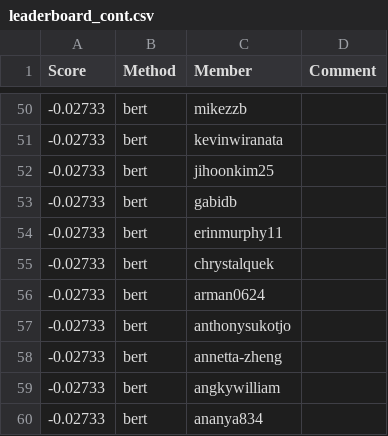
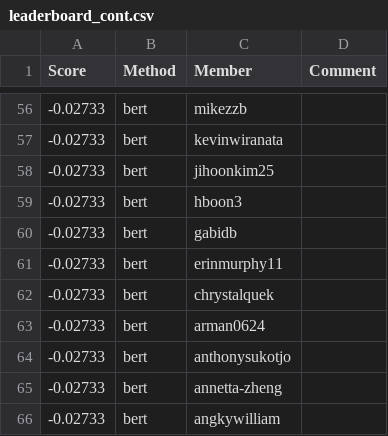
Before and after one commit to cornell-cs5740-sp24/leaderboards, a CSV file: a3/leaderboard_cont.csv, drawn as a sheet; only a part is shown, gaps mark what is left out; the shorter side is filled out with more unchanged rows; the diff covers the shown part only; the diff names each change by its address in the sheet, - before the commit and + after, or states it on an @@ line.

```diff
--- a/a3/leaderboard_cont.csv
+++ b/a3/leaderboard_cont.csv
+row 59: -0.02733 | bert | hboon3
```
Also changed, not shown: 8 added rows elsewhere in this file.
